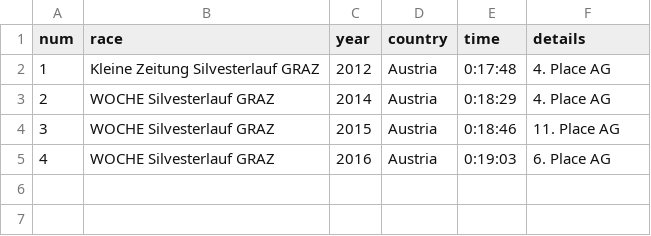
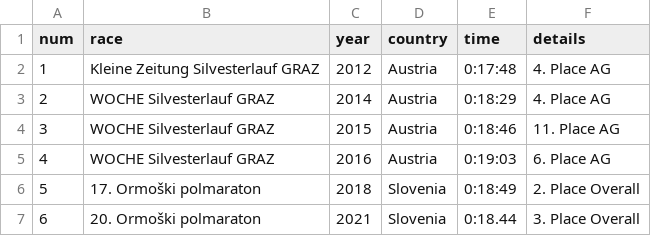
Before and after one commit to firefly-cpp/race-results, a CSV file: results/5km.csv, drawn as a sheet; the diff names each change by its address in the sheet, - before the commit and + after, or states it on an @@ line.

Commit message:
Update 5km runs

```diff
--- a/results/5km.csv
+++ b/results/5km.csv
+row 6: 5 | 17. Ormoški polmaraton | 2018 | Slovenia | 0:18:49 | 2. Place Overall
+row 7: 6 | 20. Ormoški polmaraton | 2021 | Slovenia | 0:18.44 | 3. Place Overall
```
